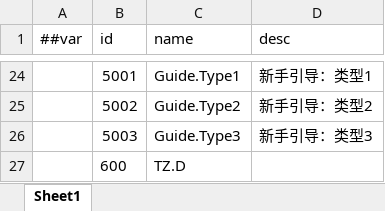
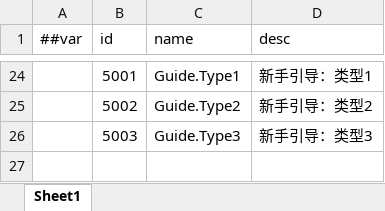
Before and after one commit to No78Vino/gameplay-ability-system-for-unity, an Excel workbook: ProjectConfigTable/exgas_config/Datas/#exgas.gameplayTags.xlsx, sheet Sheet1, drawn as a sheet; only a part is shown, gaps mark what is left out; values as stored, in another font and other column widths than the file's, no borders; the diff names each change by its address in the sheet, - before the commit and + after, or states it on an @@ line.

```diff
--- a/ProjectConfigTable/exgas_config/Datas/#exgas.gameplayTags.xlsx (sheet Sheet1)
+++ b/ProjectConfigTable/exgas_config/Datas/#exgas.gameplayTags.xlsx (sheet Sheet1)
-row 27:  | 600 | TZ.D
```
Also changed, not shown: ProjectConfigTable/exgas_config/Datas/#exgas.ability.xlsx, ProjectConfigTable/exgas_config/Datas/#exgas.asc.xlsx, 12 other files.
